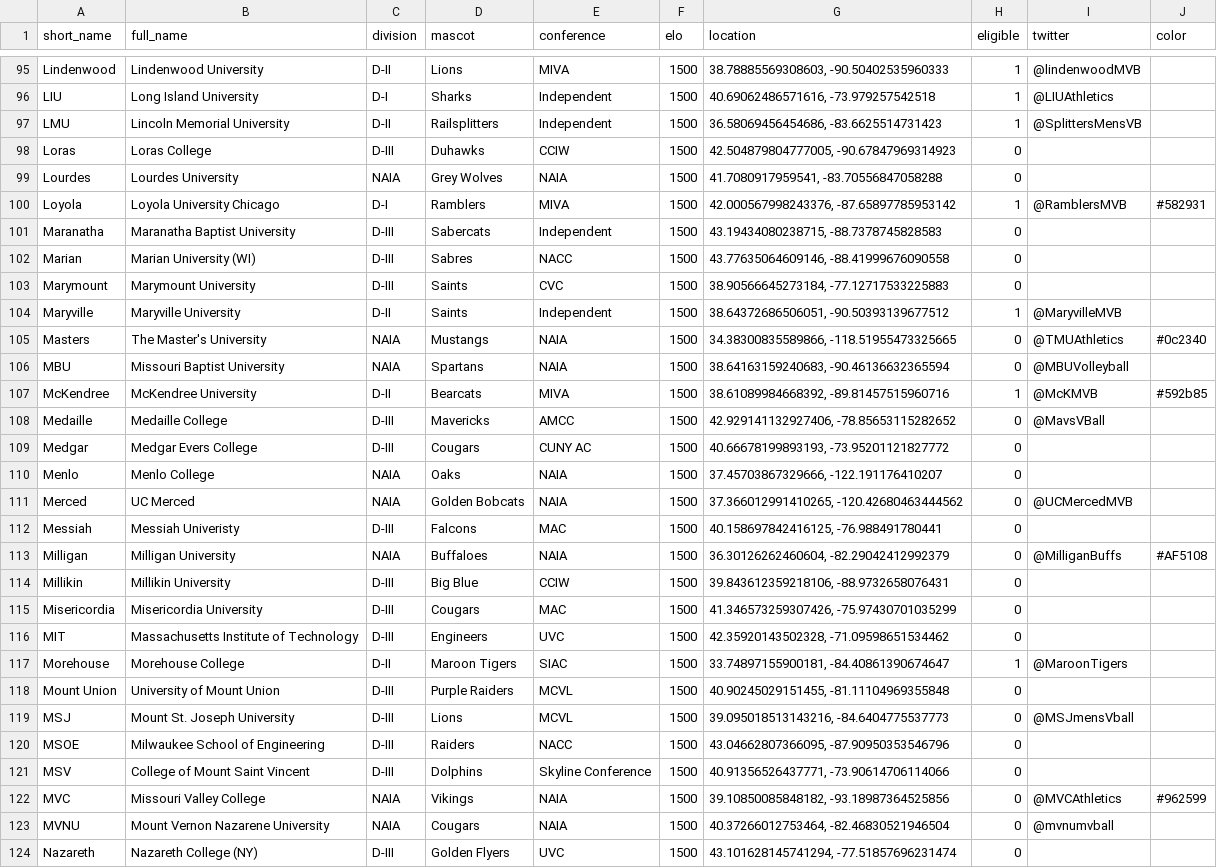
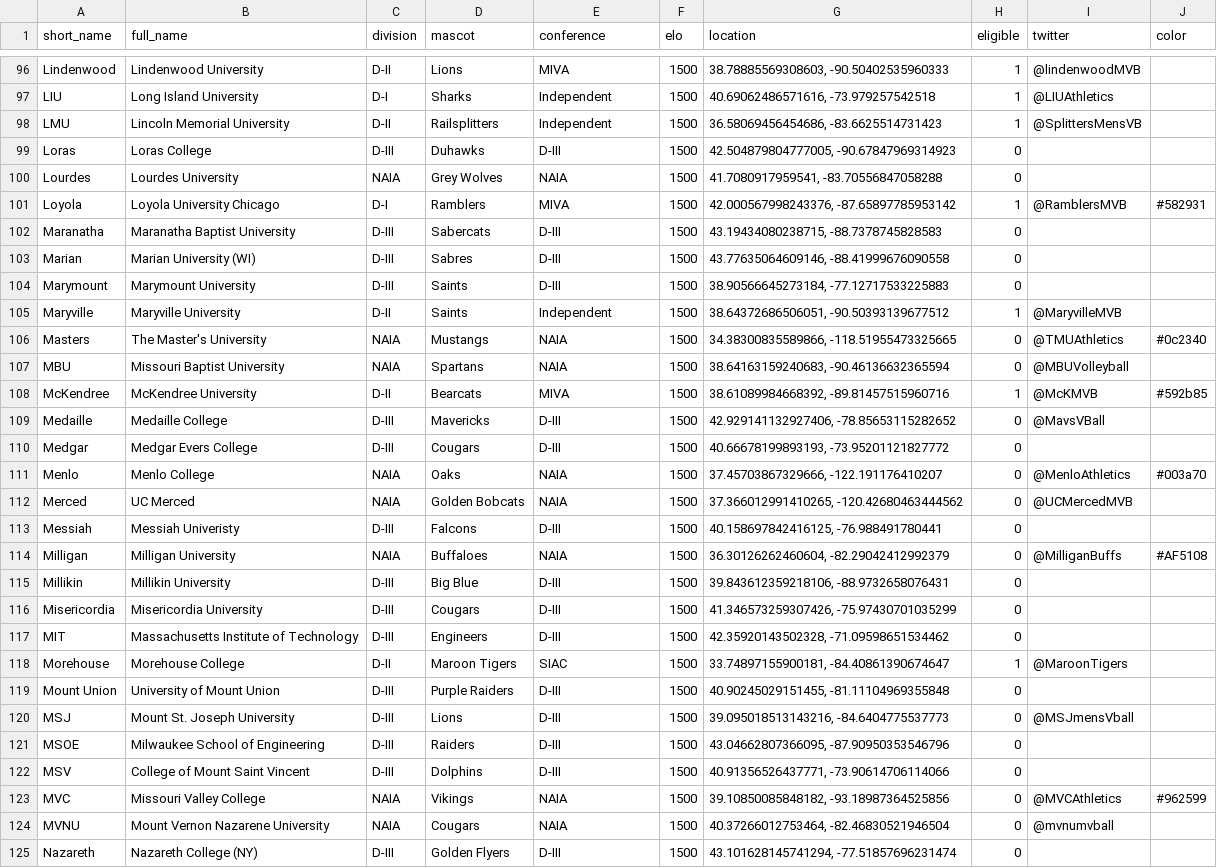
Before and after one commit to tjbreshears/VBelo, a CSV file: inputs/VBelo - teams.csv, drawn as a sheet; only a part is shown, gaps mark what is left out; the diff covers the shown part only.

```diff
--- a/inputs/VBelo - teams.csv
+++ b/inputs/VBelo - teams.csv
@@ -97,8 +98,8 @@ LIU,Long Island University,D-I,Sharks,Independent,1500,"40.69062486571616, -73.9
 LMU,Lincoln Memorial University,D-II,Railsplitters,Independent,1500,"36.58069456454686, -83.6625514731423",1,@SplittersMensVB,
-Loras,Loras College,D-III,Duhawks,CCIW,1500,"42.504879804777005, -90.67847969314923",0,,
+Loras,Loras College,D-III,Duhawks,D-III,1500,"42.504879804777005, -90.67847969314923",0,,
 Lourdes,Lourdes University,NAIA,Grey Wolves,NAIA,1500,"41.7080917959541, -83.70556847058288",0,,
 Loyola,Loyola University Chicago,D-I,Ramblers,MIVA,1500,"42.000567998243376, -87.65897785953142",1,@RamblersMVB,#582931
-Maranatha,Maranatha Baptist University,D-III,Sabercats,Independent,1500,"43.19434080238715, -88.7378745828583",0,,
-Marian,Marian University (WI),D-III,Sabres,NACC,1500,"43.77635064609146, -88.41999676090558",0,,
-Marymount,Marymount University,D-III,Saints,CVC,1500,"38.90566645273184, -77.12717533225883",0,,
+Maranatha,Maranatha Baptist University,D-III,Sabercats,D-III,1500,"43.19434080238715, -88.7378745828583",0,,
+Marian,Marian University (WI),D-III,Sabres,D-III,1500,"43.77635064609146, -88.41999676090558",0,,
+Marymount,Marymount University,D-III,Saints,D-III,1500,"38.90566645273184, -77.12717533225883",0,,
 Maryville,Maryville University,D-II,Saints,Independent,1500,"38.64372686506051, -90.50393139677512",1,@MaryvilleMVB,
@@ -107,18 +108,18 @@ MBU,Missouri Baptist University,NAIA,Spartans,NAIA,1500,"38.64163159240683, -90.
 McKendree,McKendree University,D-II,Bearcats,MIVA,1500,"38.61089984668392, -89.81457515960716",1,@McKMVB,#592b85
-Medaille,Medaille College,D-III,Mavericks,AMCC,1500,"42.929141132927406, -78.85653115282652",0,@MavsVBall,
-Medgar,Medgar Evers College,D-III,Cougars,CUNY AC,1500,"40.66678199893193, -73.95201121827772",0,,
-Menlo,Menlo College,NAIA,Oaks,NAIA,1500,"37.45703867329666, -122.191176410207",0,,
+Medaille,Medaille College,D-III,Mavericks,D-III,1500,"42.929141132927406, -78.85653115282652",0,@MavsVBall,
+Medgar,Medgar Evers College,D-III,Cougars,D-III,1500,"40.66678199893193, -73.95201121827772",0,,
+Menlo,Menlo College,NAIA,Oaks,NAIA,1500,"37.45703867329666, -122.191176410207",0,@MenloAthletics,#003a70
 Merced,UC Merced,NAIA,Golden Bobcats,NAIA,1500,"37.366012991410265, -120.42680463444562",0,@UCMercedMVB,
-Messiah,Messiah Univeristy,D-III,Falcons,MAC,1500,"40.158697842416125, -76.988491780441",0,,
+Messiah,Messiah Univeristy,D-III,Falcons,D-III,1500,"40.158697842416125, -76.988491780441",0,,
 Milligan,Milligan University,NAIA,Buffaloes,NAIA,1500,"36.30126262460604, -82.29042412992379",0,@MilliganBuffs,#AF5108
-Millikin,Millikin University,D-III,Big Blue,CCIW,1500,"39.843612359218106, -88.9732658076431",0,,
-Misericordia,Misericordia University,D-III,Cougars,MAC,1500,"41.346573259307426, -75.97430701035299",0,,
-MIT,Massachusetts Institute of Technology,D-III,Engineers,UVC,1500,"42.35920143502328, -71.09598651534462",0,,
+Millikin,Millikin University,D-III,Big Blue,D-III,1500,"39.843612359218106, -88.9732658076431",0,,
+Misericordia,Misericordia University,D-III,Cougars,D-III,1500,"41.346573259307426, -75.97430701035299",0,,
+MIT,Massachusetts Institute of Technology,D-III,Engineers,D-III,1500,"42.35920143502328, -71.09598651534462",0,,
 Morehouse,Morehouse College,D-II,Maroon Tigers,SIAC,1500,"33.74897155900181, -84.40861390674647",1,@MaroonTigers,
-Mount Union,University of Mount Union,D-III,Purple Raiders,MCVL,1500,"40.90245029151455, -81.11104969355848",0,,
-MSJ,Mount St. Joseph University,D-III,Lions,MCVL,1500,"39.095018513143216, -84.6404775537773",0,@MSJmensVball,
-MSOE,Milwaukee School of Engineering,D-III,Raiders,NACC,1500,"43.04662807366095, -87.90950353546796",0,,
-MSV,College of Mount Saint Vincent,D-III,Dolphins,Skyline Conference,1500,"40.91356526437771, -73.90614706114066",0,,
+Mount Union,University of Mount Union,D-III,Purple Raiders,D-III,1500,"40.90245029151455, -81.11104969355848",0,,
+MSJ,Mount St. Joseph University,D-III,Lions,D-III,1500,"39.095018513143216, -84.6404775537773",0,@MSJmensVball,
+MSOE,Milwaukee School of Engineering,D-III,Raiders,D-III,1500,"43.04662807366095, -87.90950353546796",0,,
+MSV,College of Mount Saint Vincent,D-III,Dolphins,D-III,1500,"40.91356526437771, -73.90614706114066",0,,
 MVC,Missouri Valley College,NAIA,Vikings,NAIA,1500,"39.10850085848182, -93.18987364525856",0,@MVCAthletics,#962599
 MVNU,Mount Vernon Nazarene University,NAIA,Cougars,NAIA,1500,"40.37266012753464, -82.46830521946504",0,@mvnumvball,
-Nazareth,Nazareth College (NY),D-III,Golden Flyers,UVC,1500,"43.101628145741294, -77.51857696231474",0,,
+Nazareth,Nazareth College (NY),D-III,Golden Flyers,D-III,1500,"43.101628145741294, -77.51857696231474",0,,
```
Also changed, not shown: 2 added rows and 112 edited cells elsewhere in this file, inputs/VBelo - games.csv, outputs/teams_output.csv, 3 other files.
